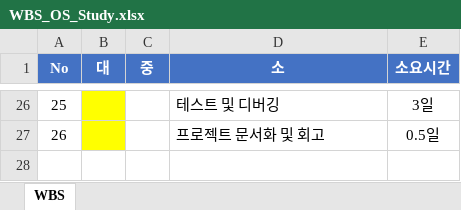
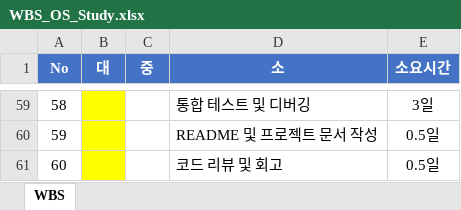
Before and after one commit to choi-sslkd/test, an Excel workbook: WBS_OS_Study.xlsx, sheet WBS, drawn as a sheet; only a part is shown, gaps mark what is left out; values as stored, in another font and other column widths than the file's, no borders; addresses are those after the commit; the diff covers the shown part only; the diff names each change by its address in the sheet, - before the commit and + after, or states it on an @@ line.

```diff
--- a/WBS_OS_Study.xlsx (sheet WBS)
+++ b/WBS_OS_Study.xlsx (sheet WBS)
@@ column A (No) renumbered between rows 9 and 60 @@
-D59 (소): 테스트 및 디버깅
+D59 (소): 통합 테스트 및 디버깅
-D60 (소): 프로젝트 문서화 및 회고
+D60 (소): README 및 프로젝트 문서 작성
+row 61: 60 |  |  | 코드 리뷰 및 회고 | 0.5일
```
Also changed, not shown: 40 added rows, 7 removed rows, 15 edited cells and merged cells elsewhere in this sheet, 1 other file.
